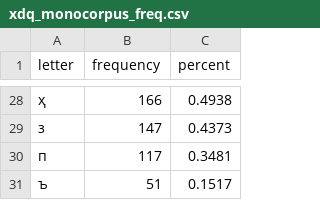
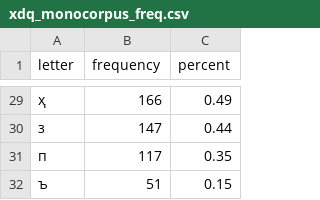
Before and after one commit to Agisight/rf-keyboard-corpora, a CSV file: data/xdq/urssivar/frequencies/xdq_monocorpus_freq.csv, drawn as a sheet; only a part is shown, gaps mark what is left out; the diff covers the shown part only.

```diff
--- a/data/xdq/urssivar/frequencies/xdq_monocorpus_freq.csv
+++ b/data/xdq/urssivar/frequencies/xdq_monocorpus_freq.csv
@@ -28,4 +29,4 @@ letter,frequency,percent
-ҳ,166,0.4938
-з,147,0.4373
-п,117,0.3481
-ъ,51,0.1517
+ҳ,166,0.49
+з,147,0.44
+п,117,0.35
+ъ,51,0.15
```
Also changed, not shown: 2 added rows, 1 removed row and 25 edited cells elsewhere in this file, data/xdq/urssivar/frequencies/xdq_monocorpus_freq_letters.csv, 6 other files.
